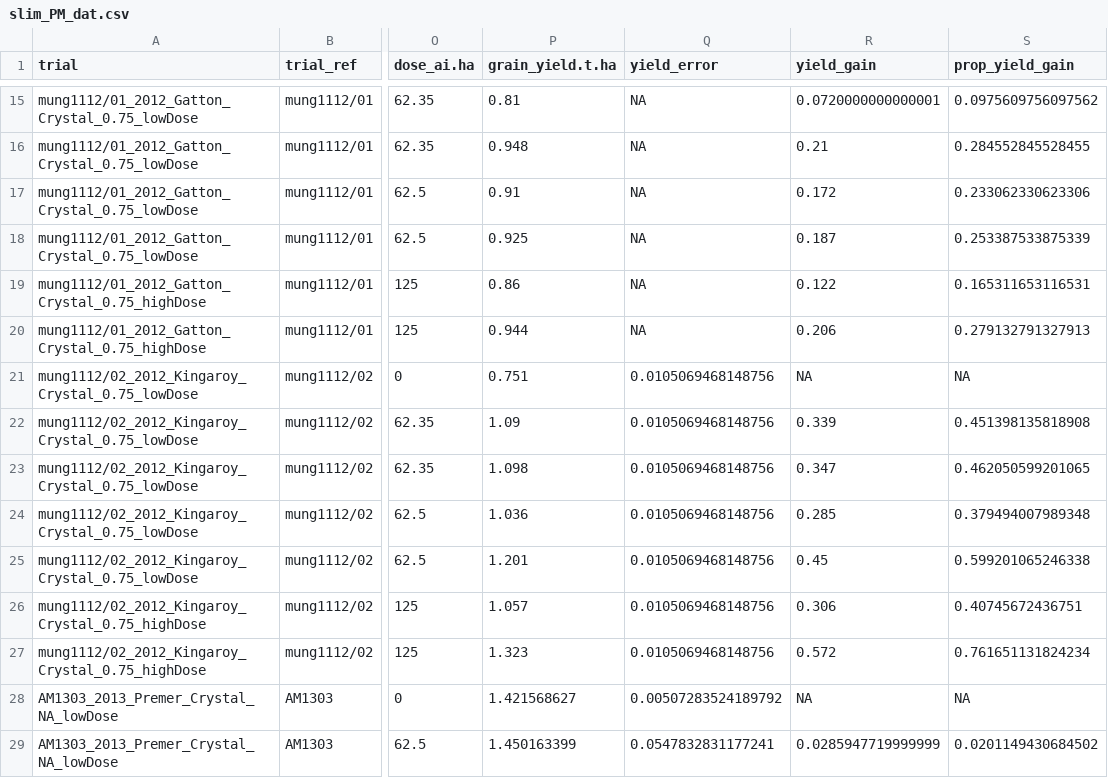
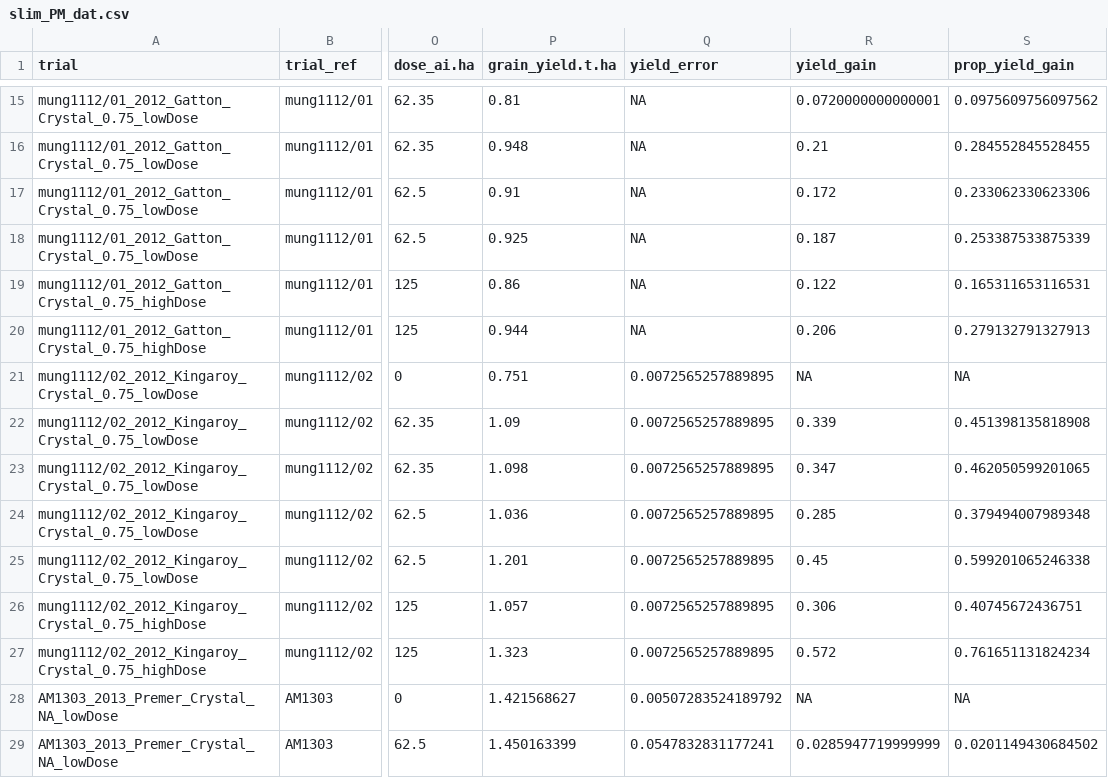
Before and after one commit to openplantpathology/Mungbean_PM, a CSV file: cache/slim_PM_dat.csv, drawn as a sheet; only a part is shown, gaps mark what is left out; the diff names each change by its address in the sheet, - before the commit and + after, or states it on an @@ line.

Commit message:
amend T-crit value in 03_prep_data.rmd and re-Knit all subsequently effected files

```diff
--- a/cache/slim_PM_dat.csv
+++ b/cache/slim_PM_dat.csv
-Q21:Q27 (yield_error): 0.0105069468148756
+Q21:Q27 (yield_error): 0.0072565257889895
```
Also changed, not shown: cache/slimmer_PM_clusterdat.csv, 33 other files.
